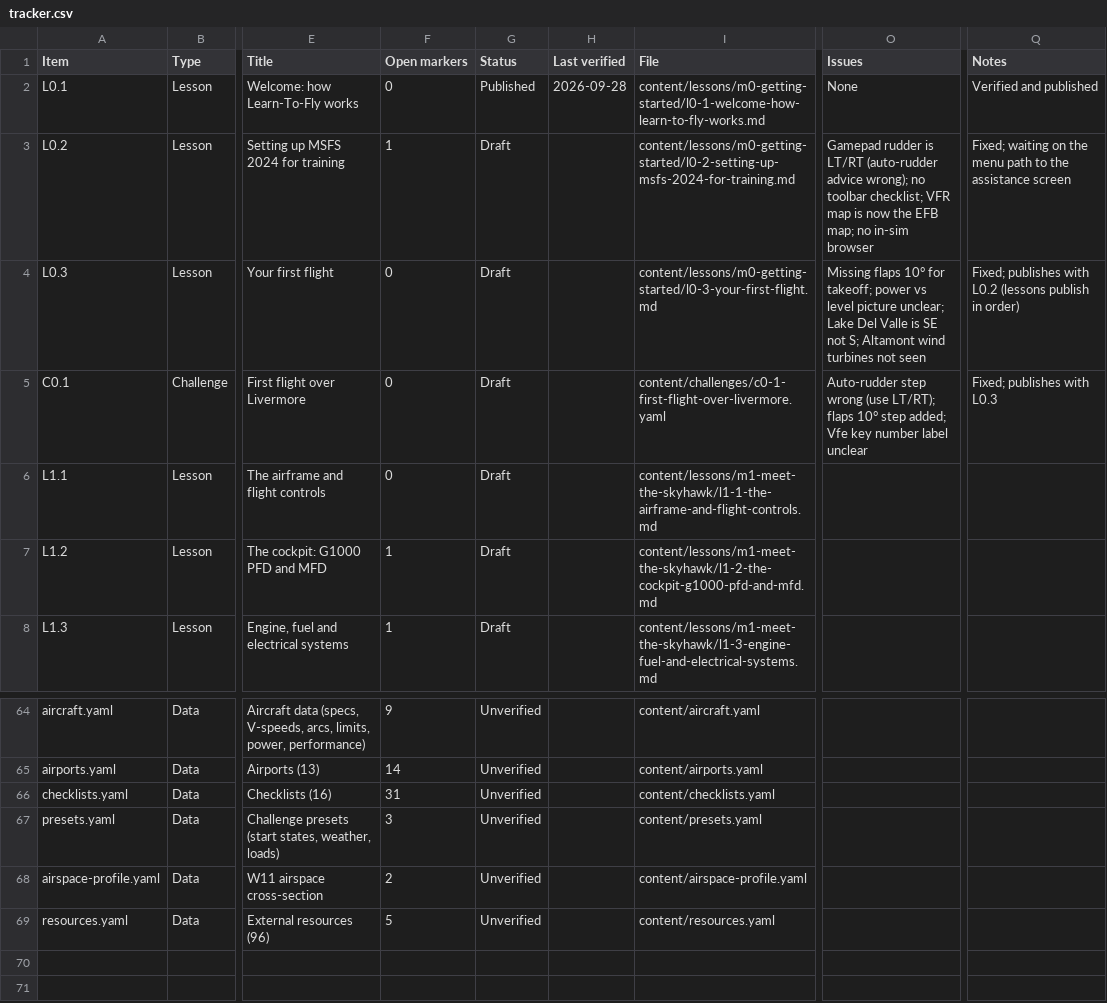
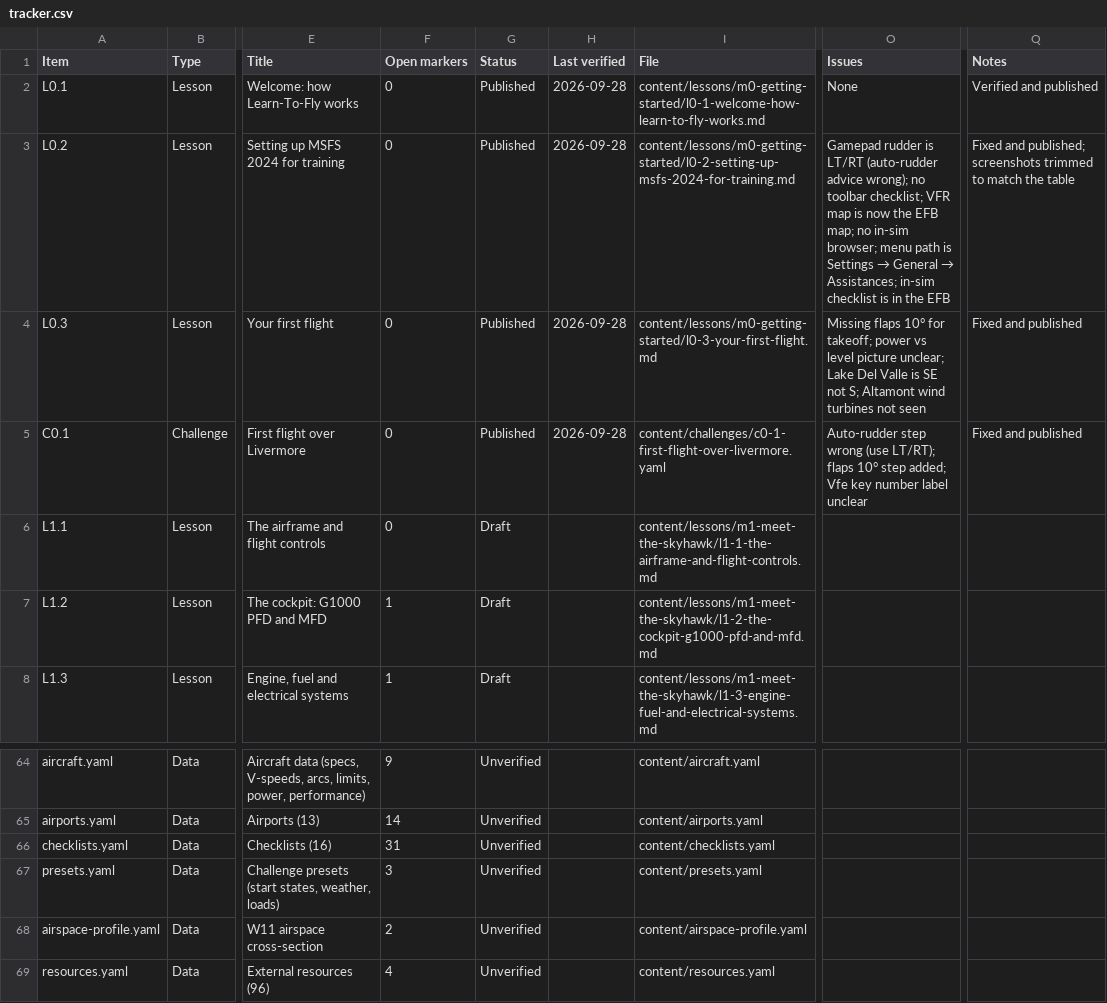
Before and after one commit to triciapickard/Learn-To-Fly, a CSV file: docs/verification/tracker.csv, drawn as a sheet; only a part is shown, gaps mark what is left out; the diff names each change by its address in the sheet, - before the commit and + after, or states it on an @@ line.

```diff
--- a/docs/verification/tracker.csv
+++ b/docs/verification/tracker.csv
-F3 (Open markers): 1
+F3 (Open markers): 0
-G3:G5 (Status): Draft
+G3:G5 (Status): Published
-H3:H5 (Last verified): (empty)
+H3:H5 (Last verified): 2026-09-28
@@ O3 (Issues): …no in-sim browser → …no in-sim browser; menu path is Settings → General → Assistances; in-sim checklist is in the EFB @@
-Q3 (Notes): Fixed; waiting on the menu path to the assistance screen
+Q3 (Notes): Fixed and published; screenshots trimmed to match the table
-Q4 (Notes): Fixed; publishes with L0.2 (lessons publish in order)
+Q4 (Notes): Fixed and published
-Q5 (Notes): Fixed; publishes with L0.3
+Q5 (Notes): Fixed and published
-F69 (Open markers): 5
+F69 (Open markers): 4
```
Also changed, not shown: 9 other files.
